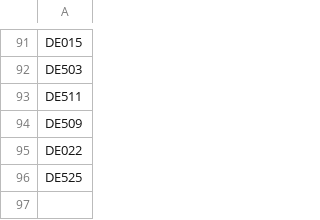
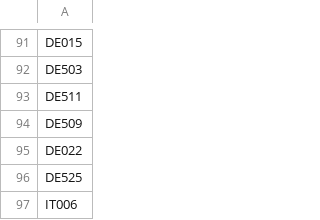
Before and after one commit to jackblun/lse_css_leftbehind, a CSV file: data/Aggregated Metro Codes.csv, drawn as a sheet; only a part is shown, gaps mark what is left out.

Commit message:
Update Aggregated Metro Codes.csv

```diff
--- a/data/Aggregated Metro Codes.csv
+++ b/data/Aggregated Metro Codes.csv
@@ -96 +96,2 @@ DE022
 DE525
+IT006
```
